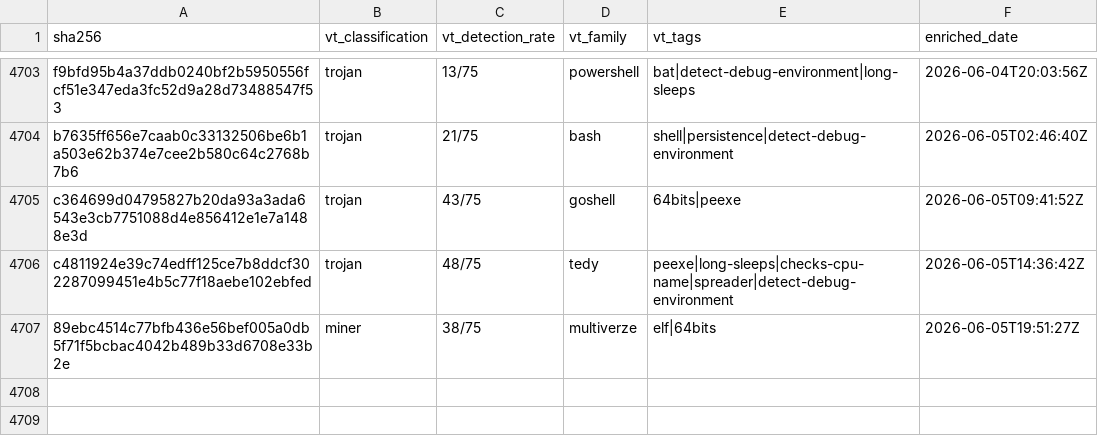
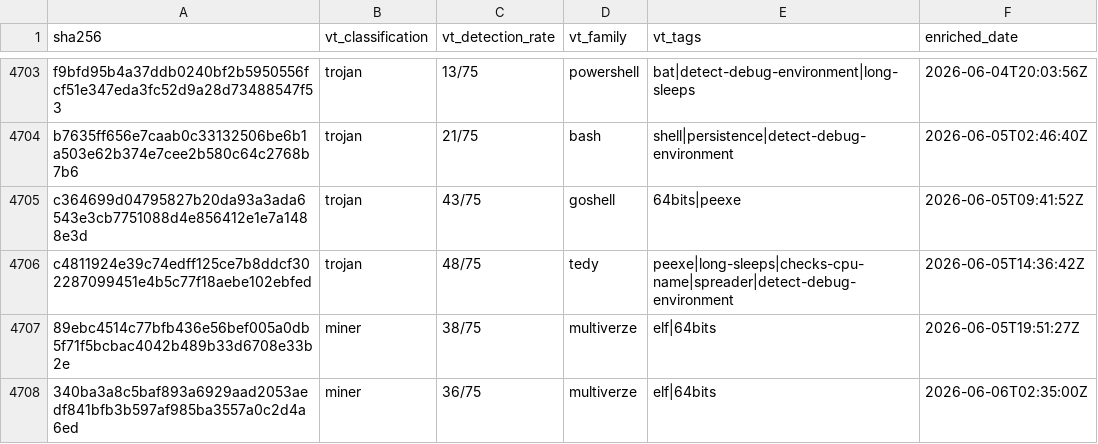
Before and after one commit to elchacal801/threat-intel-reference, a CSV file: data/raw/vt_enrichment.csv, drawn as a sheet; only a part is shown, gaps mark what is left out.

```diff
--- a/data/raw/vt_enrichment.csv
+++ b/data/raw/vt_enrichment.csv
@@ -4707 +4707,2 @@ c4811924e39c74edff125ce7b8ddcf302287099451e4b5c77f18aebe102ebfed,trojan,48/75,te
 89ebc4514c77bfb436e56bef005a0db5f71f5bcbac4042b489b33d6708e33b2e,miner,38/75,multiverze,elf|64bits,2026-06-05T19:51:27Z
+340ba3a8c5baf893a6929aad2053aedf841bfb3b597af985ba3557a0c2d4a6ed,miner,36/75,multiverze,elf|64bits,2026-06-06T02:35:00Z
```
Also changed, not shown: 6 other files.
